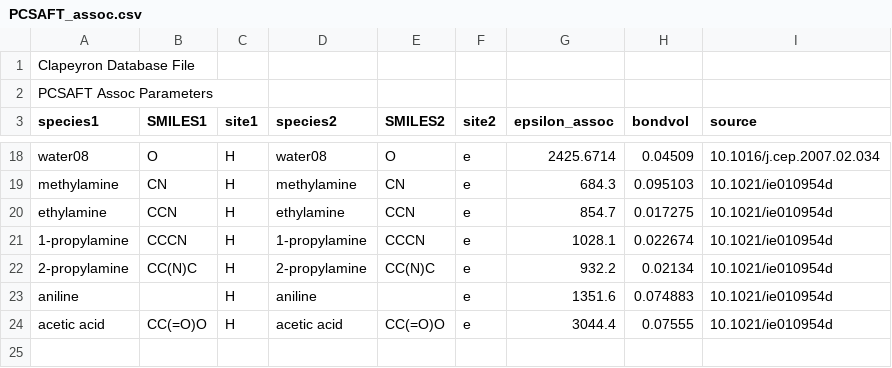
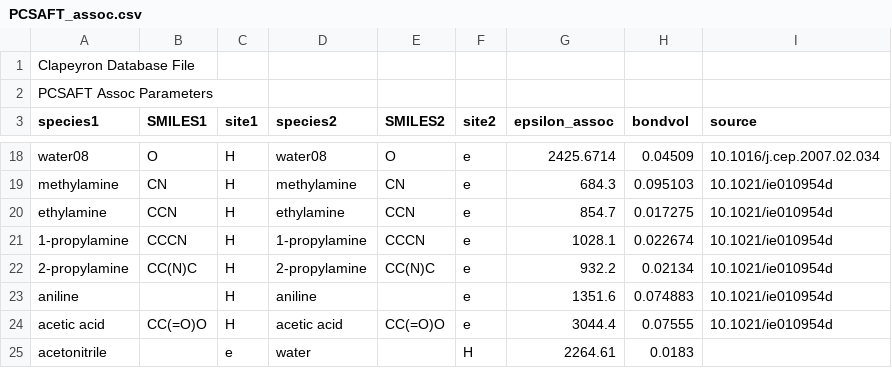
Before and after one commit to ClapeyronThermo/Clapeyron.jl, a CSV file: database/SAFT/PCSAFT/PCSAFT_assoc.csv, drawn as a sheet; only a part is shown, gaps mark what is left out; the diff names each change by its address in the sheet, - before the commit and + after, or states it on an @@ line.

Commit message:
Add missing GE_SAFT stuff

```diff
--- a/database/SAFT/PCSAFT/PCSAFT_assoc.csv
+++ b/database/SAFT/PCSAFT/PCSAFT_assoc.csv
+row 25: acetonitrile |  | e | water |  | H | 2264.61 | 0.0183
```
Also changed, not shown: 1 other file.
